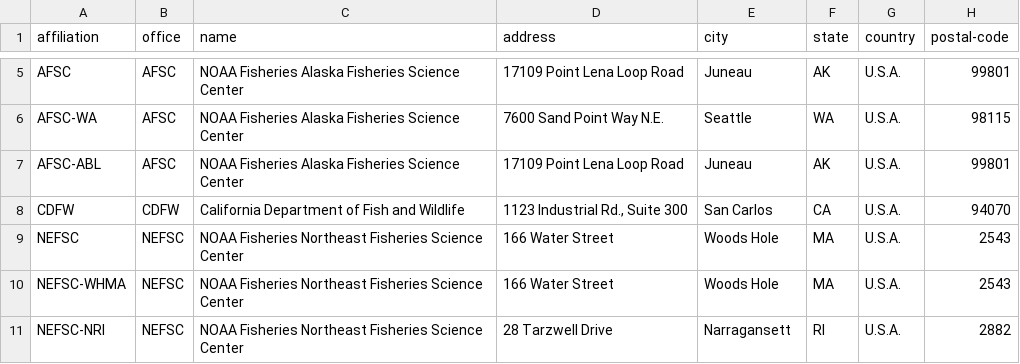
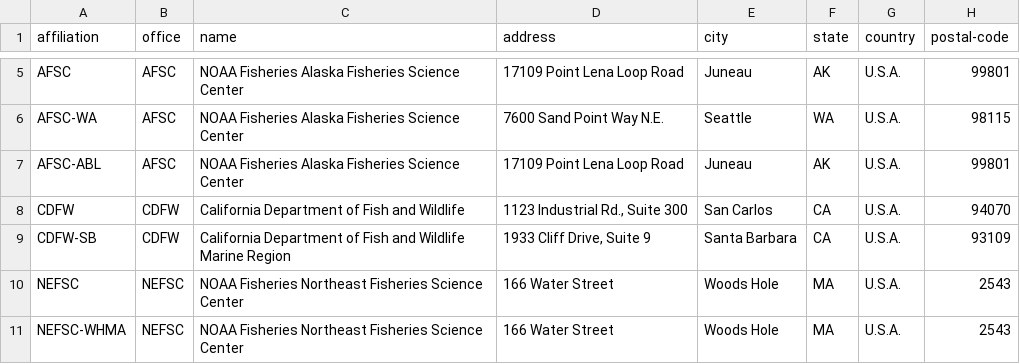
Before and after one commit to nmfs-ost/asar, a CSV file: inst/resources/affiliation_info.csv, drawn as a sheet; only a part is shown, gaps mark what is left out; the shorter side is filled out with more unchanged rows.

Commit message:
update(authorship): fix Monk and Coates names and add CA Dept F&w Santa Barbara office in offices

```diff
--- a/inst/resources/affiliation_info.csv
+++ b/inst/resources/affiliation_info.csv
@@ -8,2 +8,3 @@ AFSC-ABL,AFSC,NOAA Fisheries Alaska Fisheries Science Center,17109 Point Lena Lo
 CDFW,CDFW,California Department of Fish and Wildlife,"1123 Industrial Rd., Suite 300",San Carlos,CA,U.S.A.,94070
+CDFW-SB,CDFW,California Department of Fish and Wildlife Marine Region,"1933 Cliff Drive, Suite 9",Santa Barbara,CA,U.S.A.,93109
 NEFSC,NEFSC,NOAA Fisheries Northeast Fisheries Science Center,166 Water Street,Woods Hole,MA,U.S.A.,2543
```
Also changed, not shown: inst/resources/authorship.csv.
